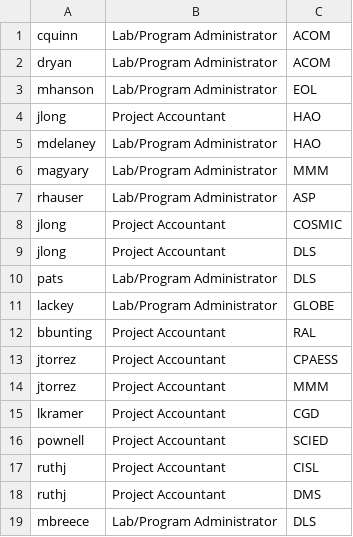
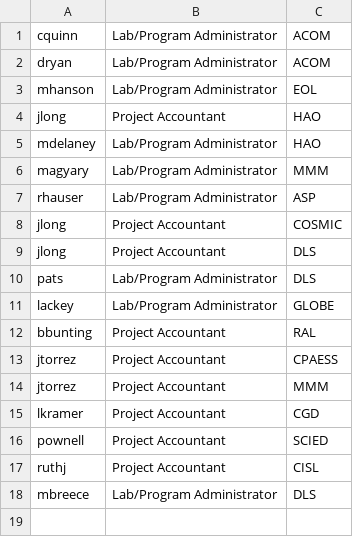
Before and after one commit to UCARFA/kcscripts, a CSV file: ucarenvsetup/src/main/resources/unit_admin_projacct_delete.csv, drawn as a sheet.

Commit message:
Modified the unit admin project accountant delete list.

```diff
--- a/ucarenvsetup/src/main/resources/unit_admin_projacct_delete.csv
+++ b/ucarenvsetup/src/main/resources/unit_admin_projacct_delete.csv
@@ -17,3 +17,2 @@ pownell,Project Accountant,SCIED
 ruthj,Project Accountant,CISL
-ruthj,Project Accountant,DMS
 mbreece,Lab/Program Administrator,DLS
```
